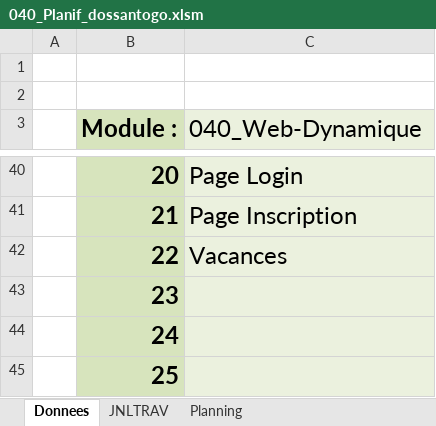
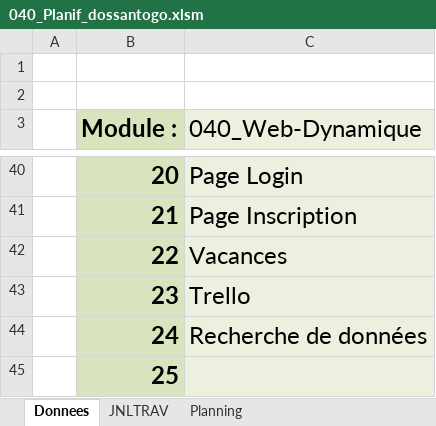
Before and after one commit to El-Chapo0133/040-Project_ETML-WebDyn, an Excel workbook: 01_Doc/01_Planif/040_Planif_dossantogo.xlsm, sheet Donnees, drawn as a sheet; only a part is shown, gaps mark what is left out; values as stored, in another font and other column widths than the file's, no borders; charts and pictures not drawn; the diff names each change by its address in the sheet, - before the commit and + after, or states it on an @@ line.

```diff
--- a/01_Doc/01_Planif/040_Planif_dossantogo.xlsm (sheet Donnees)
+++ b/01_Doc/01_Planif/040_Planif_dossantogo.xlsm (sheet Donnees)
-C43 (040_Web-Dynamique): (empty)
+C43 (040_Web-Dynamique): Trello
-C44 (040_Web-Dynamique): (empty)
+C44 (040_Web-Dynamique): Recherche de données
```
Also changed, not shown: sheet JNLTRAV, charts or pictures, 01_Doc/01_Planif/040-Planif_levequelo.xlsm, 18 other files.
